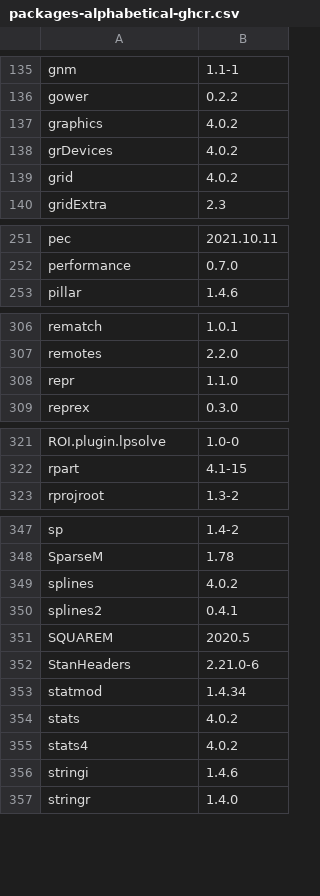
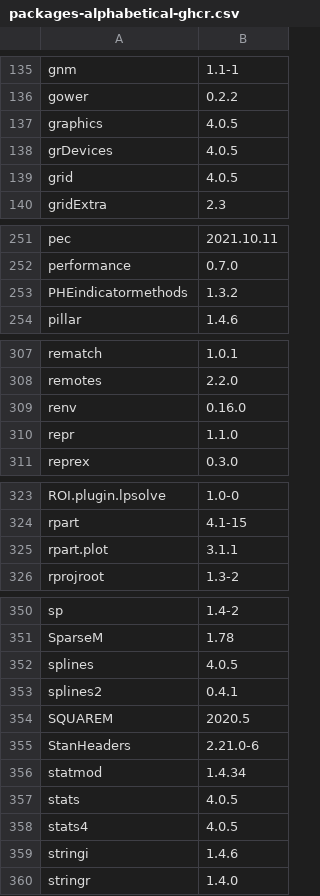
Before and after one commit to remlapmot/reverse-engineer-r-docker, a CSV file: packages-alphabetical-ghcr.csv, drawn as a sheet; only a part is shown, gaps mark what is left out; the diff covers the shown part only.

```diff
--- a/packages-alphabetical-ghcr.csv
+++ b/packages-alphabetical-ghcr.csv
@@ -136,5 +136,5 @@
 "gower","0.2.2"
-"graphics","4.0.2"
-"grDevices","4.0.2"
-"grid","4.0.2"
+"graphics","4.0.5"
+"grDevices","4.0.5"
+"grid","4.0.5"
 "gridExtra","2.3"
@@ -252,2 +252,3 @@
 "performance","0.7.0"
+"PHEindicatormethods","1.3.2"
 "pillar","1.4.6"
@@ -307,2 +308,3 @@
 "remotes","2.2.0"
+"renv","0.16.0"
 "repr","1.1.0"
@@ -322,2 +324,3 @@
 "rpart","4.1-15"
+"rpart.plot","3.1.1"
 "rprojroot","1.3-2"
@@ -348,3 +351,3 @@
 "SparseM","1.78"
-"splines","4.0.2"
+"splines","4.0.5"
 "splines2","0.4.1"
@@ -353,4 +356,4 @@
 "statmod","1.4.34"
-"stats","4.0.2"
-"stats4","4.0.2"
+"stats","4.0.5"
+"stats4","4.0.5"
 "stringi","1.4.6"
```
Also changed, not shown: 8 edited cells elsewhere in this file, packages-alphabetical-legacy-04.csv, packages-ghcr.csv, 2 other files.
